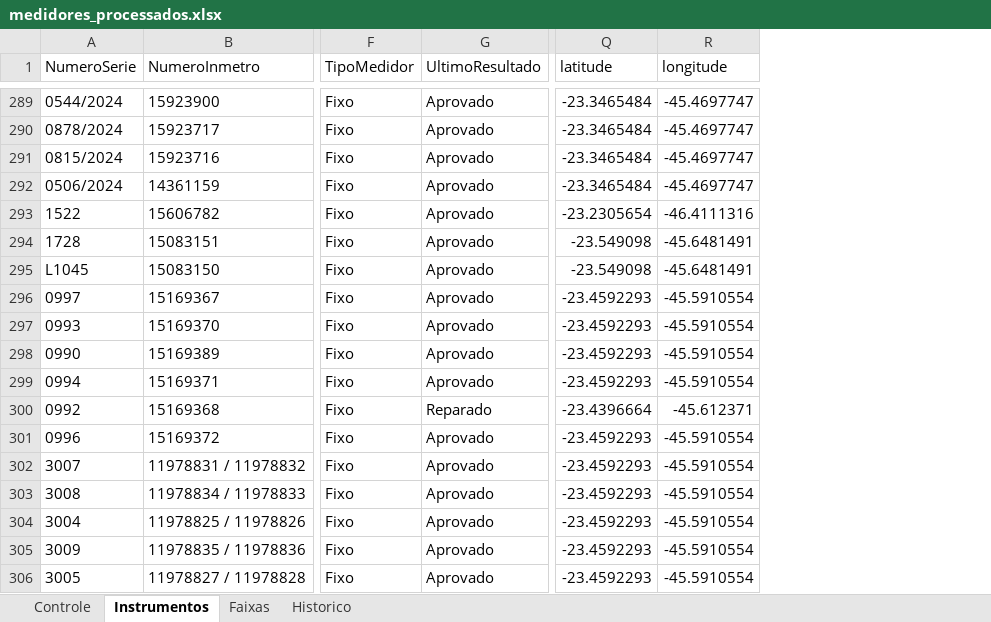
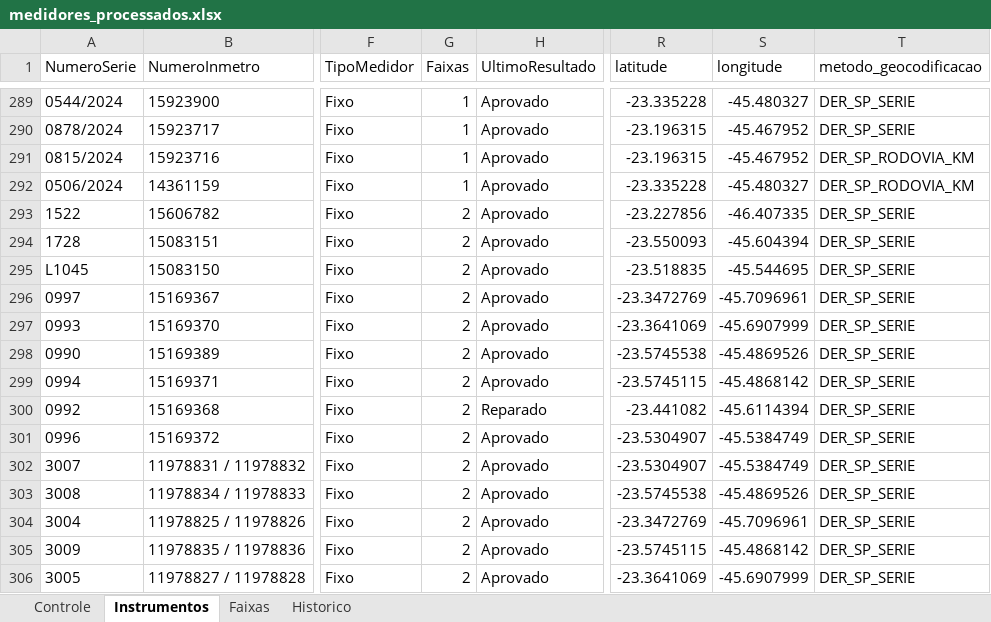
Before and after one commit to leonardoviniciusg/sistema-integrado-gestao-mapeamento-radares, an Excel workbook: data/processed/medidores_processados.xlsx, sheet Instrumentos, drawn as a sheet; only a part is shown, gaps mark what is left out; values as stored, in another font and other column widths than the file's, no borders; table styles not drawn; addresses are those after the commit; the diff covers the shown part only; the diff names each change by its address in the sheet, - before the commit and + after, or states it on an @@ line.

```diff
--- a/data/processed/medidores_processados.xlsx (sheet Instrumentos)
+++ b/data/processed/medidores_processados.xlsx (sheet Instrumentos)
+column G (Faixas), rows 289-306: 1 | 1 | 1 | 1 | 2 | 2 | 2 | 2 | 2 | 2 | 2 | 2 | 2 | 2 | 2 | 2 | 2 | 2
+column T (metodo_geocodificacao), rows 289-306: DER_SP_SERIE | DER_SP_SERIE | DER_SP_RODOVIA_KM | DER_SP_RODOVIA_KM | DER_SP_SERIE | DER_SP_SERIE | DER_SP_SERIE | DER_SP_SERIE | DER_SP_SERIE | DER_SP_SERIE | DER_SP_SERIE | DER_SP_SERIE | DER_SP_SERIE | DER_SP_SERIE | DER_SP_SERIE | DER_SP_SERIE | DER_SP_SERIE | DER_SP_SERIE
-R289 (latitude): -23.3465484
+R289 (latitude): -23.335228
-S289 (longitude): -45.4697747
+S289 (longitude): -45.480327
-R290:R291 (latitude): -23.3465484
+R290:R291 (latitude): -23.196315
-S290:S291 (longitude): -45.4697747
+S290:S291 (longitude): -45.467952
-R292 (latitude): -23.3465484
+R292 (latitude): -23.335228
-S292 (longitude): -45.4697747
+S292 (longitude): -45.480327
-R293 (latitude): -23.2305654
+R293 (latitude): -23.227856
-S293 (longitude): -46.4111316
+S293 (longitude): -46.407335
-R294 (latitude): -23.549098
+R294 (latitude): -23.550093
-S294 (longitude): -45.6481491
+S294 (longitude): -45.604394
-R295 (latitude): -23.549098
+R295 (latitude): -23.518835
-S295 (longitude): -45.6481491
+S295 (longitude): -45.544695
-R296 (latitude): -23.4592293
+R296 (latitude): -23.3472769
-S296 (longitude): -45.5910554
+S296 (longitude): -45.7096961
-R297 (latitude): -23.4592293
+R297 (latitude): -23.3641069
-S297 (longitude): -45.5910554
+S297 (longitude): -45.6907999
-R298 (latitude): -23.4592293
+R298 (latitude): -23.5745538
-S298 (longitude): -45.5910554
+S298 (longitude): -45.4869526
-R299 (latitude): -23.4592293
+R299 (latitude): -23.5745115
-S299 (longitude): -45.5910554
+S299 (longitude): -45.4868142
-R300 (latitude): -23.4396664
+R300 (latitude): -23.441082
-S300 (longitude): -45.612371
+S300 (longitude): -45.6114394
-R301:R302 (latitude): -23.4592293
+R301:R302 (latitude): -23.5304907
-S301:S302 (longitude): -45.5910554
+S301:S302 (longitude): -45.5384749
-R303 (latitude): -23.4592293
+R303 (latitude): -23.5745538
-S303 (longitude): -45.5910554
+S303 (longitude): -45.4869526
-R304 (latitude): -23.4592293
+R304 (latitude): -23.3472769
-S304 (longitude): -45.5910554
+S304 (longitude): -45.7096961
-R305 (latitude): -23.4592293
+R305 (latitude): -23.5745115
-S305 (longitude): -45.5910554
+S305 (longitude): -45.4868142
-R306 (latitude): -23.4592293
+R306 (latitude): -23.3641069
-S306 (longitude): -45.5910554
+S306 (longitude): -45.6907999
```
Also changed, not shown: 848 edited cells elsewhere in this sheet, sheet Controle, 10 other files.
